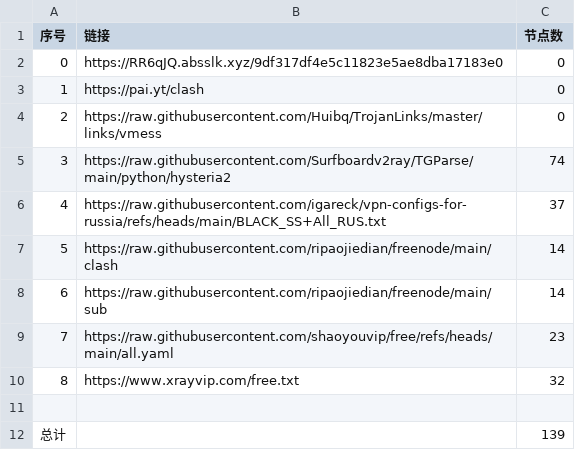
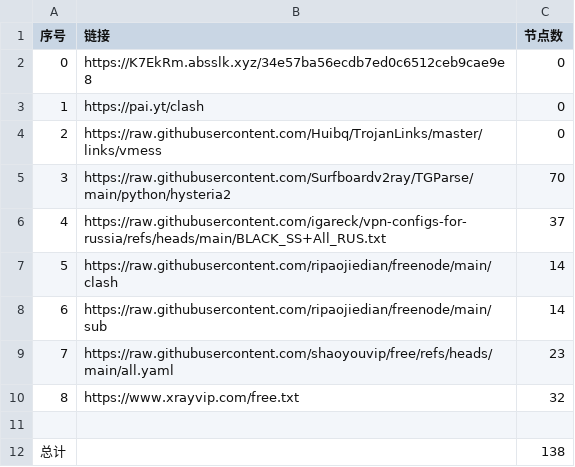
Before and after one commit to ya980/NoMoreWalls, a CSV file: list_result.csv, drawn as a sheet.

```diff
--- a/list_result.csv
+++ b/list_result.csv
@@ -1,6 +1,6 @@
 序号,链接,节点数
-0,https://RR6qJQ.absslk.xyz/9df317df4e5c11823e5ae8dba17183e0,0
+0,https://K7EkRm.absslk.xyz/34e57ba56ecdb7ed0c6512ceb9cae9e8,0
 1,https://pai.yt/clash,0
 2,https://raw.githubusercontent.com/Huibq/TrojanLinks/master/links/vmess,0
-3,https://raw.githubusercontent.com/Surfboardv2ray/TGParse/main/python/hysteria2,74
+3,https://raw.githubusercontent.com/Surfboardv2ray/TGParse/main/python/hysteria2,70
 4,https://raw.githubusercontent.com/igareck/vpn-configs-for-russia/refs/heads/main/BLACK_SS+All_RUS.txt,37
@@ -11,2 +11,2 @@
 
-总计,,139
+总计,,138
```
Also changed, not shown: 12 other files.
